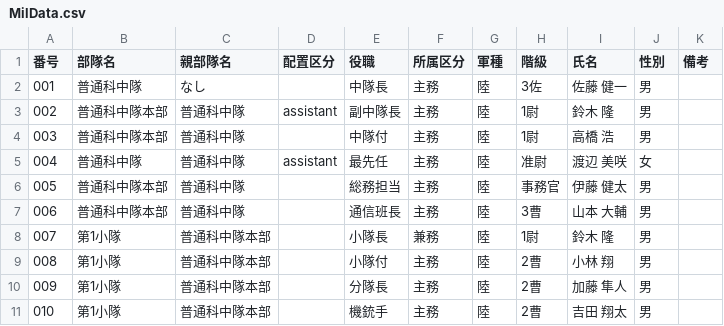
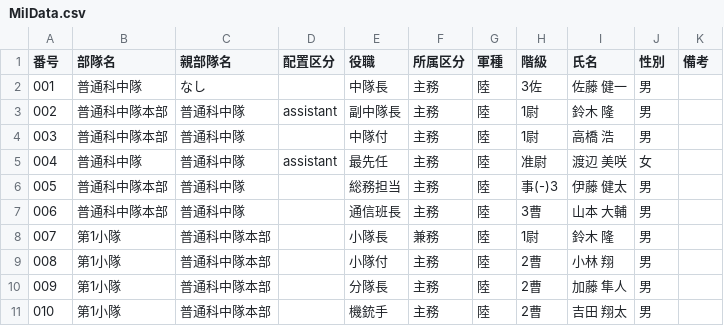
Before and after one commit to Ken-zen1nyo/military-org-chart, a CSV file: MilData.csv, drawn as a sheet; only a part is shown.

```diff
--- a/MilData.csv
+++ b/MilData.csv
@@ -5,3 +5,3 @@
 004,普通科中隊,普通科中隊,assistant,最先任,主務,陸,准尉,渡辺 美咲,女,
-005,普通科中隊本部,普通科中隊,,総務担当,主務,陸,事務官,伊藤 健太,男,
+005,普通科中隊本部,普通科中隊,,総務担当,主務,陸,事(-)3,伊藤 健太,男,
 006,普通科中隊本部,普通科中隊,,通信班長,主務,陸,3曹,山本 大輔,男,
```
Also changed, not shown: 2 other files.
